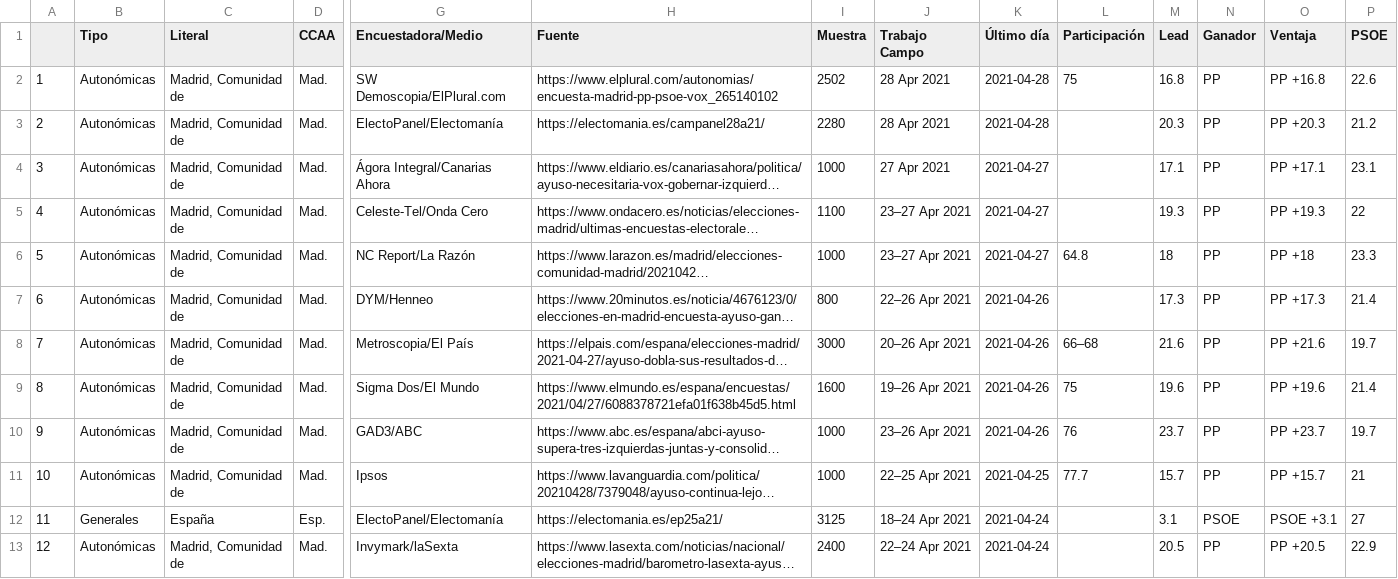
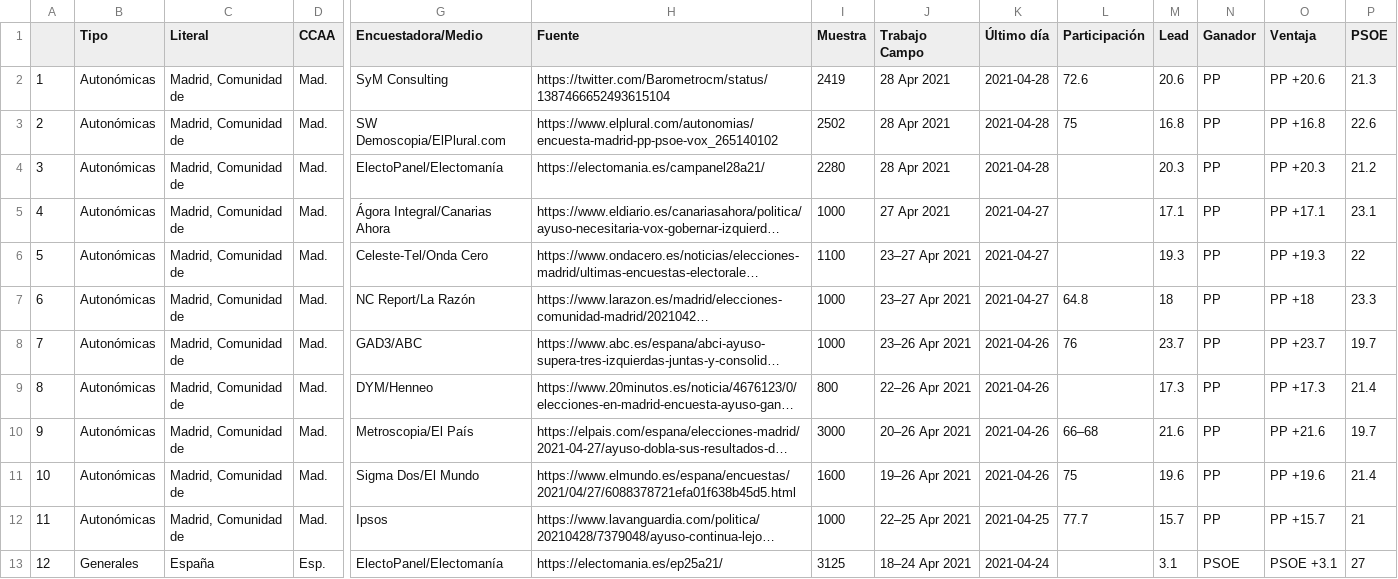
Before and after one commit to endikasatu/encuestas_esp, a CSV file: data/spain_latest_polls.csv, drawn as a sheet; only a part is shown, gaps mark what is left out; the shorter side is filled out with more unchanged rows; long unchanged cells end in …; addresses are those after the commit; rows hold the shown columns only; the diff names each change by its address in the sheet, - before the commit and + after, or states it on an @@ line.

Commit message:
Act. 21:00:01  28/04/21

```diff
--- a/data/spain_latest_polls.csv
+++ b/data/spain_latest_polls.csv
+row 2: 1 | Autonómicas | Madrid, Comunidad de | Mad. | SyM Consulting | https://twitter.com/Barometrocm/status/1387466652493615104 | 2419 | 28 Apr 2021 | 2021-04-28 | 72.6 | 20.6 | PP | PP +20.6 | 21.3
@@ column A renumbered from row 3 down @@
@@ row 10 moved to row 8: 7 @@
```
